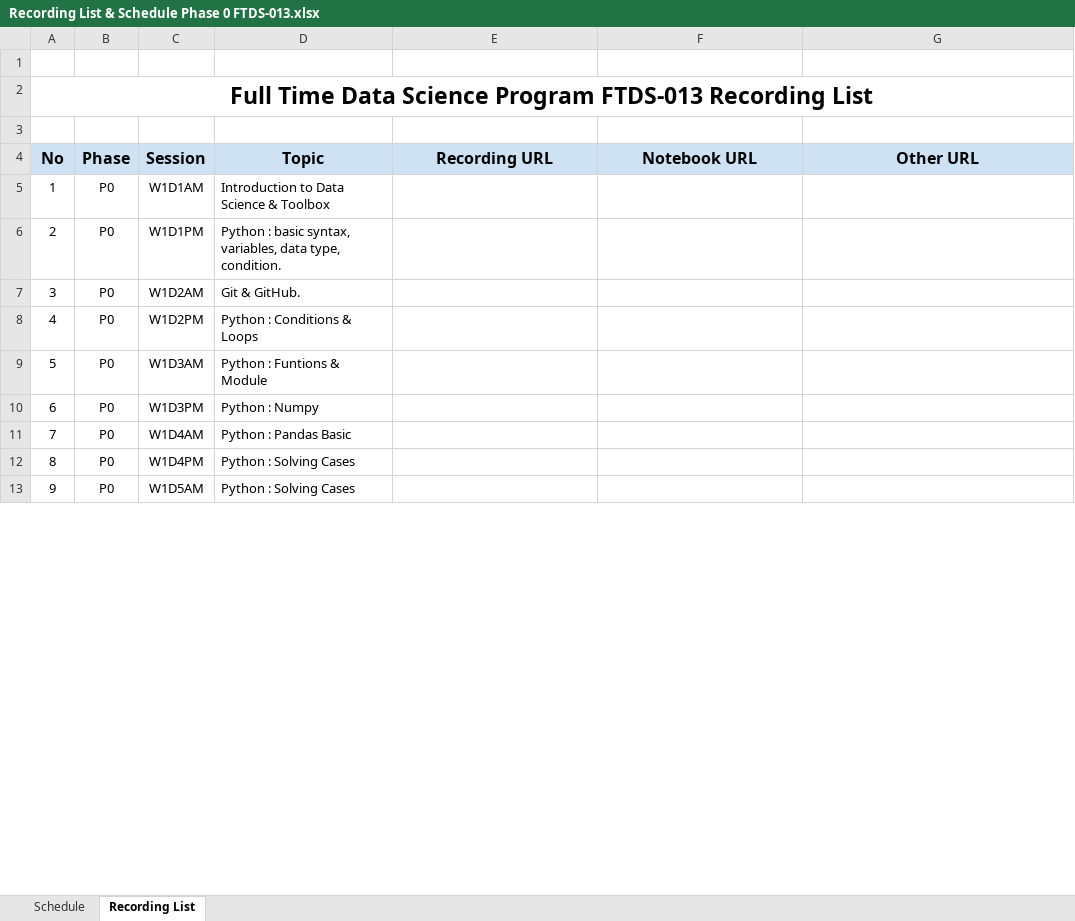
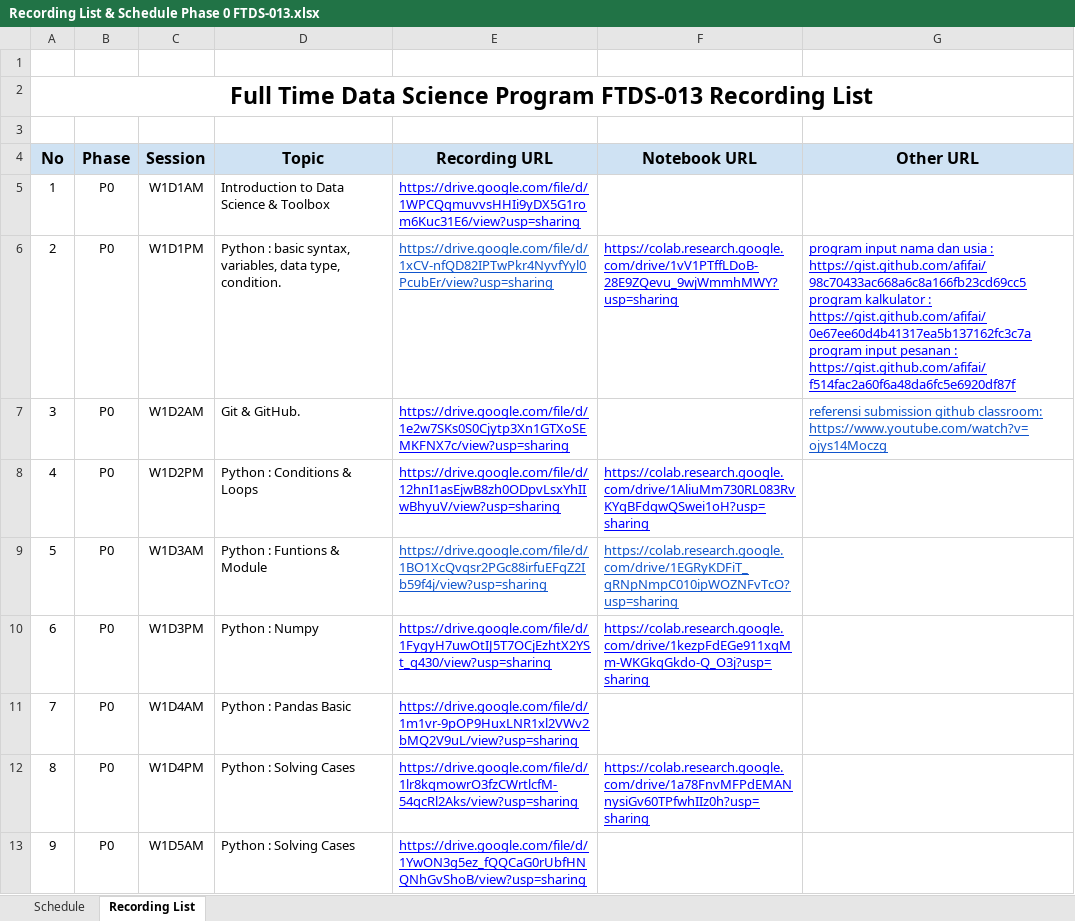
Before and after one commit to MNFakhri/Learning_Journals, an Excel workbook: fase_0/Recording List & Schedule Phase 0 FTDS-013.xlsx, sheet Recording List, drawn as a sheet; only a part is shown; values as stored, in another font and other column widths than the file's, no borders; charts and pictures not drawn; ↵ is a line break in a cell; the diff covers the shown part only; the diff names each change by its address in the sheet, - before the commit and + after, or states it on an @@ line.

```diff
--- a/fase_0/Recording List & Schedule Phase 0 FTDS-013.xlsx (sheet Recording List)
+++ b/fase_0/Recording List & Schedule Phase 0 FTDS-013.xlsx (sheet Recording List)
-E5 (Recording URL): (empty)
+E5 (Recording URL): https://drive.google.com/file/d/1WPCQqmuvvsHHIi9yDX5G1rom6Kuc31E6/view?usp=sharing
-E6 (Recording URL): (empty)
+E6 (Recording URL): https://drive.google.com/file/d/1xCV-nfQD82IPTwPkr4NyvfYyl0PcubEr/view?usp=sharing
-F6 (Notebook URL): (empty)
+F6 (Notebook URL): https://colab.research.google.com/drive/1vV1PTffLDoB-28E9ZQevu_9wjWmmhMWY?usp=sharing
-G6 (Other URL): (empty)
+G6 (Other URL): program input nama dan usia : https://gist.github.com/afifai/98c70433ac668a6c8a166fb23cd69cc5 ↵ program kalkulator : https://gist.github.com/afifai/0e67ee60d4b41317ea5b137162fc3c7a ↵ program input pesanan : https://gist.github.com/afifai/f514fac2a60f6a48da6fc5e6920df87f
-E7 (Recording URL): (empty)
+E7 (Recording URL): https://drive.google.com/file/d/1e2w7SKs0S0Cjytp3Xn1GTXoSEMKFNX7c/view?usp=sharing
-G7 (Other URL): (empty)
+G7 (Other URL): referensi submission github classroom: https://www.youtube.com/watch?v=ojys14Moczg
-E8 (Recording URL): (empty)
+E8 (Recording URL): https://drive.google.com/file/d/12hnI1asEjwB8zh0ODpvLsxYhIIwBhyuV/view?usp=sharing
-F8 (Notebook URL): (empty)
+F8 (Notebook URL): https://colab.research.google.com/drive/1AliuMm730RL083RvKYqBFdqwQSwei1oH?usp=sharing
-E9 (Recording URL): (empty)
+E9 (Recording URL): https://drive.google.com/file/d/1BO1XcQvqsr2PGc88irfuEFqZ2Ib59f4j/view?usp=sharing
-F9 (Notebook URL): (empty)
+F9 (Notebook URL): https://colab.research.google.com/drive/1EGRyKDFiT_qRNpNmpC010ipWOZNFvTcO?usp=sharing
-E10 (Recording URL): (empty)
+E10 (Recording URL): https://drive.google.com/file/d/1FygyH7uwOtIJ5T7OCjEzhtX2YSt_q430/view?usp=sharing
-F10 (Notebook URL): (empty)
+F10 (Notebook URL): https://colab.research.google.com/drive/1kezpFdEGe911xqMm-WKGkqGkdo-Q_O3j?usp=sharing
-E11 (Recording URL): (empty)
+E11 (Recording URL): https://drive.google.com/file/d/1m1vr-9pOP9HuxLNR1xl2VWv2bMQ2V9uL/view?usp=sharing
-E12 (Recording URL): (empty)
+E12 (Recording URL): https://drive.google.com/file/d/1lr8kqmowrO3fzCWrtlcfM-54qcRl2Aks/view?usp=sharing
-F12 (Notebook URL): (empty)
+F12 (Notebook URL): https://colab.research.google.com/drive/1a78FnvMFPdEMANnysiGv60TPfwhIIz0h?usp=sharing
-E13 (Recording URL): (empty)
+E13 (Recording URL): https://drive.google.com/file/d/1YwON3g5ez_fQQCaG0rUbfHNQNhGvShoB/view?usp=sharing
```
Also changed, not shown: 32 edited cells elsewhere in this sheet, sheet Schedule, 28 other files.
